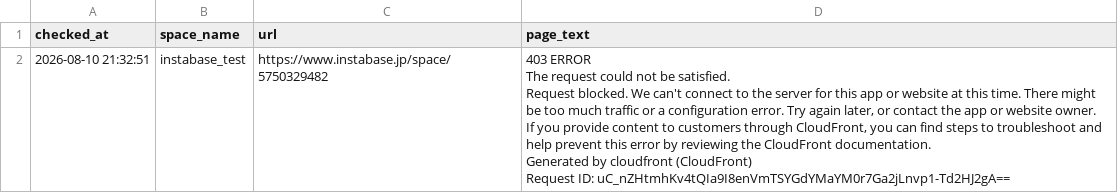
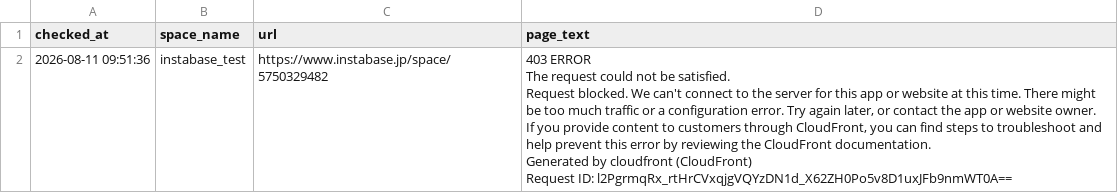
Before and after one commit to Haru-debug-cloud/booking-monitor, a CSV file: page_texts.csv, drawn as a sheet.

```diff
--- a/page_texts.csv
+++ b/page_texts.csv
@@ -1,7 +1,7 @@
 checked_at,space_name,url,page_text
-2026-08-10 21:32:51,instabase_test,https://www.instabase.jp/space/5750329482,"403 ERROR
-The request could not be satisfied.
-Request blocked. We can't connect to the server for this app or website at this time. There might be too much traffic or a configuration error. Try again later, or contact the app or website owner.
-If you provide content to customers through CloudFront, you can find steps to troubleshoot and help prevent this error by reviewing the CloudFront documentation.
-Generated by cloudfront (CloudFront)
-Request ID: uC_nZHtmhKv4tQIa9I8enVmTSYGdYMaYM0r7Ga2jLnvp1-Td2HJ2gA=="
+2026-08-11 09:51:36,instabase_test,https://www.instabase.jp/space/5750329482,"403 ERROR
+The request could not be satisfied.
+Request blocked. We can't connect to the server for this app or website at this time. There might be too much traffic or a configuration error. Try again later, or contact the app or website owner.
+If you provide content to customers through CloudFront, you can find steps to troubleshoot and help prevent this error by reviewing the CloudFront documentation.
+Generated by cloudfront (CloudFront)
+Request ID: l2PgrmqRx_rtHrCVxqjgVQYzDN1d_X62ZH0Po5v8D1uxJFb9nmWT0A=="
```
